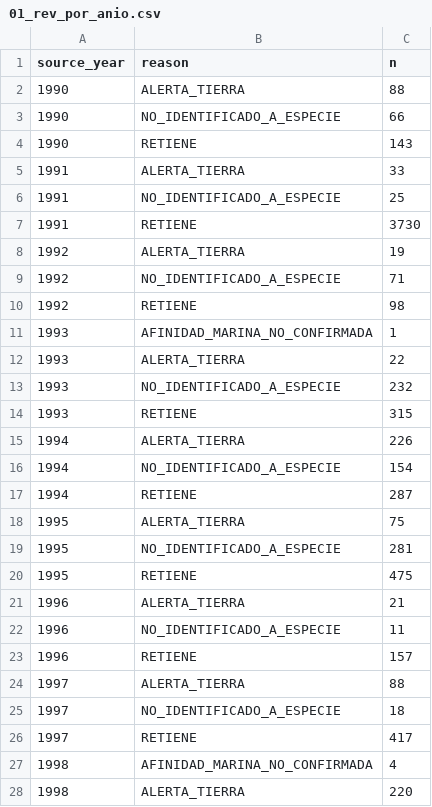
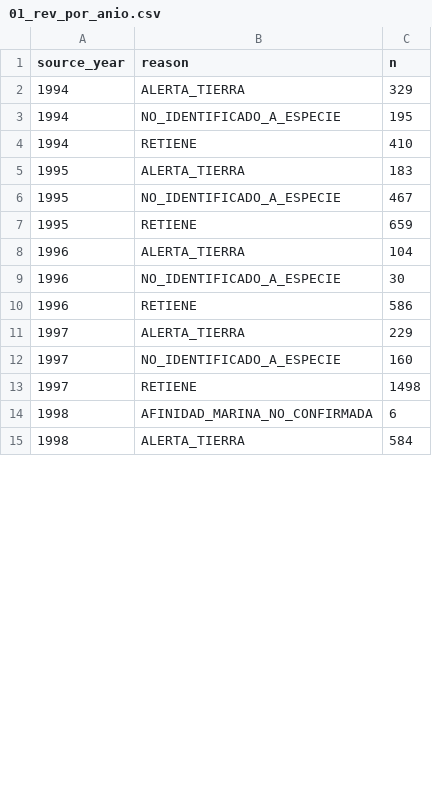
Before and after one commit to Intercoonecta/ohwe26-proy1-GBIF_analisis_espacial, a CSV file: projectOBIS/cout/01_rev_por_anio.csv, drawn as a sheet; only a part is shown; the diff covers the shown part only.

```diff
--- a/projectOBIS/cout/01_rev_por_anio.csv
+++ b/projectOBIS/cout/01_rev_por_anio.csv
@@ -1,28 +1,15 @@
 source_year,reason,n
-1990,ALERTA_TIERRA,88
-1990,NO_IDENTIFICADO_A_ESPECIE,66
-1990,RETIENE,143
-1991,ALERTA_TIERRA,33
-1991,NO_IDENTIFICADO_A_ESPECIE,25
-1991,RETIENE,3730
-1992,ALERTA_TIERRA,19
-1992,NO_IDENTIFICADO_A_ESPECIE,71
-1992,RETIENE,98
-1993,AFINIDAD_MARINA_NO_CONFIRMADA,1
-1993,ALERTA_TIERRA,22
-1993,NO_IDENTIFICADO_A_ESPECIE,232
-1993,RETIENE,315
-1994,ALERTA_TIERRA,226
-1994,NO_IDENTIFICADO_A_ESPECIE,154
-1994,RETIENE,287
-1995,ALERTA_TIERRA,75
-1995,NO_IDENTIFICADO_A_ESPECIE,281
-1995,RETIENE,475
-1996,ALERTA_TIERRA,21
-1996,NO_IDENTIFICADO_A_ESPECIE,11
-1996,RETIENE,157
-1997,ALERTA_TIERRA,88
-1997,NO_IDENTIFICADO_A_ESPECIE,18
-1997,RETIENE,417
-1998,AFINIDAD_MARINA_NO_CONFIRMADA,4
-1998,ALERTA_TIERRA,220
+1994,ALERTA_TIERRA,329
+1994,NO_IDENTIFICADO_A_ESPECIE,195
+1994,RETIENE,410
+1995,ALERTA_TIERRA,183
+1995,NO_IDENTIFICADO_A_ESPECIE,467
+1995,RETIENE,659
+1996,ALERTA_TIERRA,104
+1996,NO_IDENTIFICADO_A_ESPECIE,30
+1996,RETIENE,586
+1997,ALERTA_TIERRA,229
+1997,NO_IDENTIFICADO_A_ESPECIE,160
+1997,RETIENE,1498
+1998,AFINIDAD_MARINA_NO_CONFIRMADA,6
+1998,ALERTA_TIERRA,584
```
Also changed, not shown: 10 added rows and 85 edited cells elsewhere in this file, projectOBIS/cout/00_write_descargas.csv, projectOBIS/cout/01_rev_campos.csv, 22 other files.
